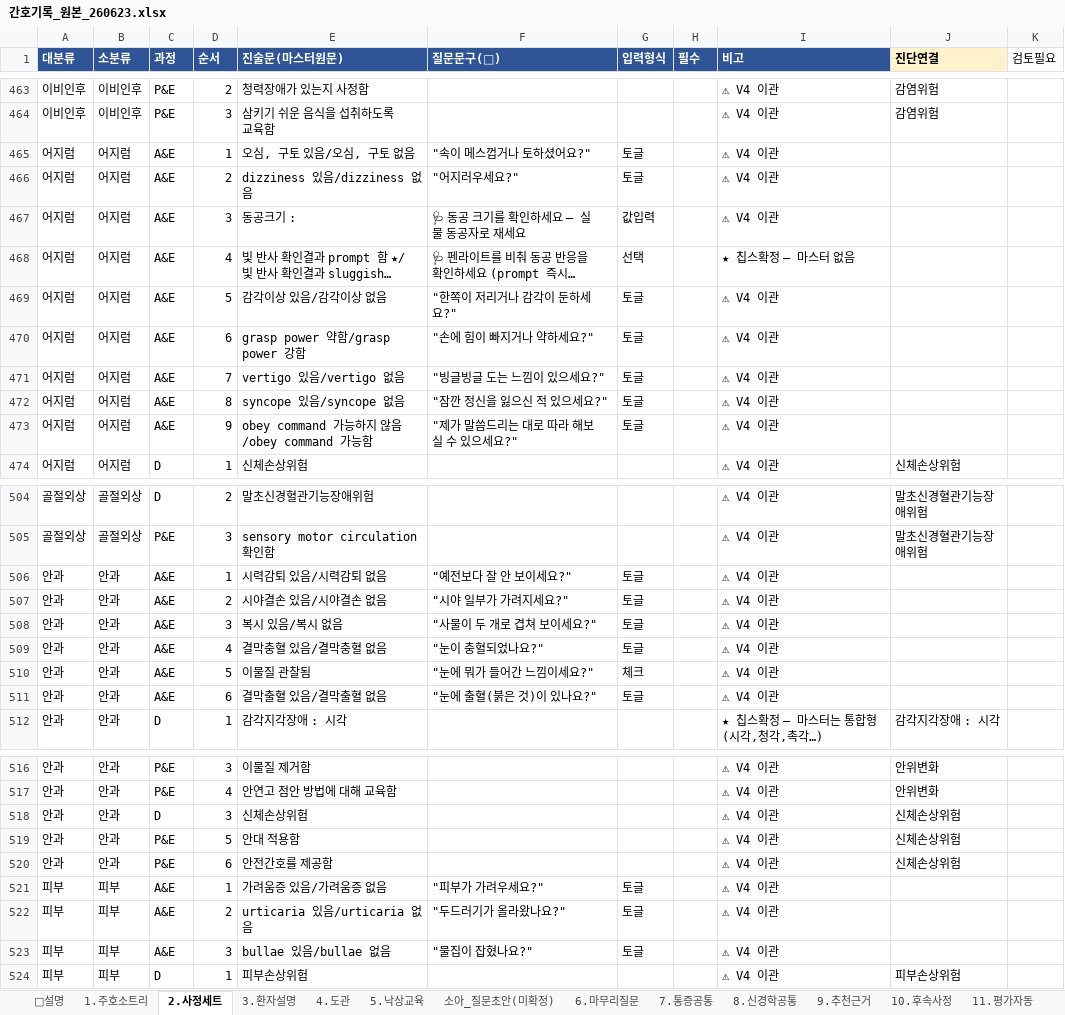
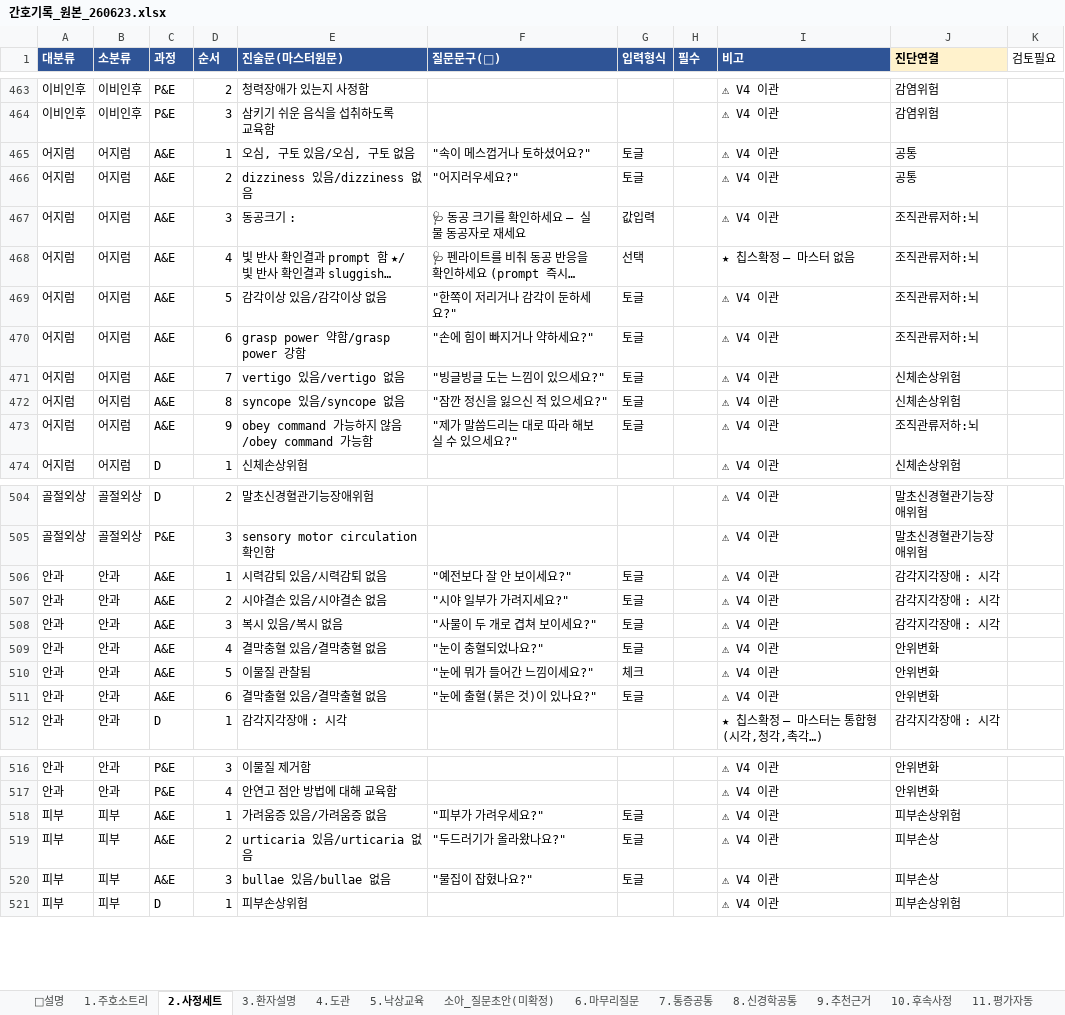
Before and after one commit to chipsjr0614/NFH_New, an Excel workbook: 3_서비스/NFH간호기록/data/간호기록_원본_260623.xlsx, sheet 2.사정세트, drawn as a sheet; only a part is shown, gaps mark what is left out; long unchanged cells end in …; values as stored, in another font and other column widths than the file's, no borders; removed rows and columns are numbered as before the commit, all else as after; the diff names each change by its address in the sheet, - before the commit and + after, or states it on an @@ line.

```diff
--- a/3_서비스/NFH간호기록/data/간호기록_원본_260623.xlsx (sheet 2.사정세트)
+++ b/3_서비스/NFH간호기록/data/간호기록_원본_260623.xlsx (sheet 2.사정세트)
-J465:J466 (진단연결): (empty)
+J465:J466 (진단연결): 공통
-J467:J470 (진단연결): (empty)
+J467:J470 (진단연결): 조직관류저하:뇌
-J471:J472 (진단연결): (empty)
+J471:J472 (진단연결): 신체손상위험
-J473 (진단연결): (empty)
+J473 (진단연결): 조직관류저하:뇌
-J506:J508 (진단연결): (empty)
+J506:J508 (진단연결): 감각지각장애 : 시각
-J509:J511 (진단연결): (empty)
+J509:J511 (진단연결): 안위변화
-row 518: 안과 | 안과 | D | 3 | 신체손상위험 |  |  |  | ⚠ V4 이관 | 신체손상위험
-row 519: 안과 | 안과 | P&E | 5 | 안대 적용함 |  |  |  | ⚠ V4 이관 | 신체손상위험
-row 520: 안과 | 안과 | P&E | 6 | 안전간호를 제공함 |  |  |  | ⚠ V4 이관 | 신체손상위험
-J518 (진단연결): (empty)
+J518 (진단연결): 피부손상위험
-J519:J520 (진단연결): (empty)
+J519:J520 (진단연결): 피부손상
```
Also changed, not shown: 4 other files.
